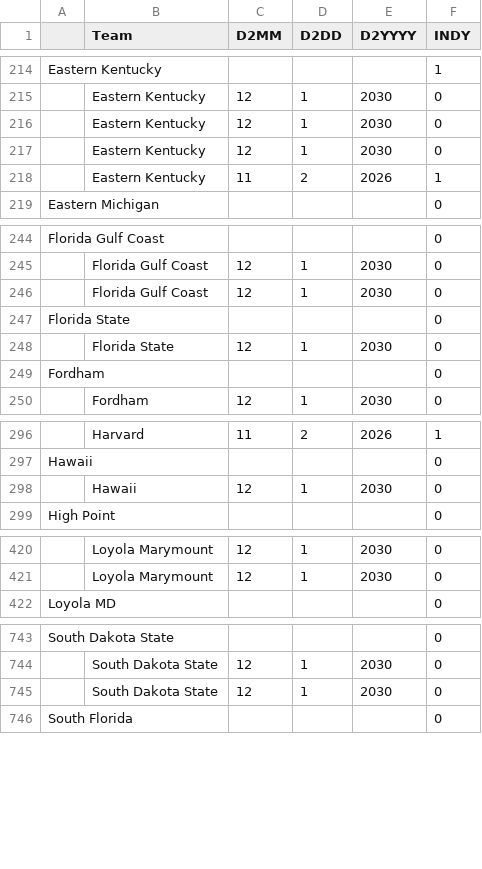
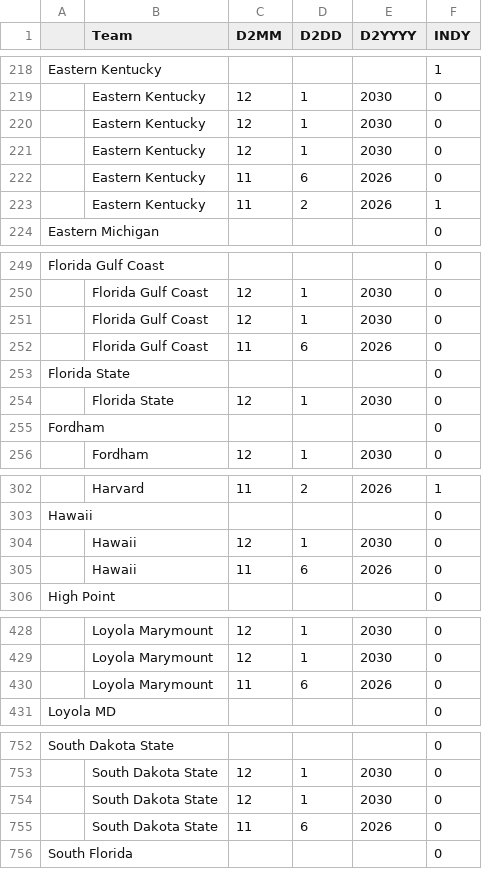
Before and after one commit to brandonfox14/March_Madness_2027, a CSV file: Data/27_March_Madness_Data/D2-Table 1.csv, drawn as a sheet; only a part is shown, gaps mark what is left out; the diff covers the shown part only; the diff names each change by its address in the sheet, - before the commit and + after, or states it on an @@ line.

```diff
--- a/Data/27_March_Madness_Data/D2-Table 1.csv
+++ b/Data/27_March_Madness_Data/D2-Table 1.csv
+row 222:  | Eastern Kentucky | 11 | 6 | 2026 | 0
+row 252:  | Florida Gulf Coast | 11 | 6 | 2026 | 0
+row 305:  | Hawaii | 11 | 6 | 2026 | 0
+row 430:  | Loyola Marymount | 11 | 6 | 2026 | 0
+row 755:  | South Dakota State | 11 | 6 | 2026 | 0
```
Also changed, not shown: 7 added rows, 12 removed rows and 44 edited cells elsewhere in this file, Data/27_March_Madness_Data/ESPN_PLAYERS-Table 1.csv, Data/27_March_Madness_Data/Players_Output-Table 1.csv, 12 other files.
